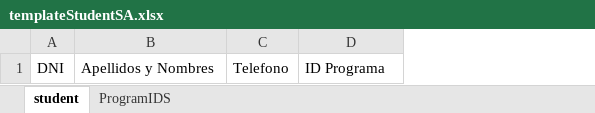
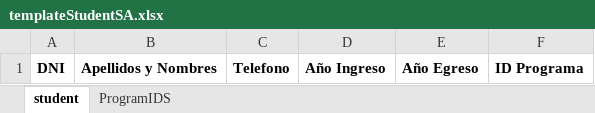
Before and after one commit to paulantezana/review, an Excel workbook: templates/templateStudentSA.xlsx, sheet student, drawn as a sheet; values as stored, in another font and other column widths than the file's, no borders; addresses are those after the commit; the diff names each change by its address in the sheet, - before the commit and + after, or states it on an @@ line.

```diff
--- a/templates/templateStudentSA.xlsx (sheet student)
+++ b/templates/templateStudentSA.xlsx (sheet student)
+column D, row 1: Año Ingreso
+column E, row 1: Año Egreso
-A1:C1 bold: off
+A1:C1 bold: on
-F1 bold: off
+F1 bold: on
```
Also changed, not shown: temp/templateStudents.xlsx, templates/templateStudent.xlsx, 4 other files.
